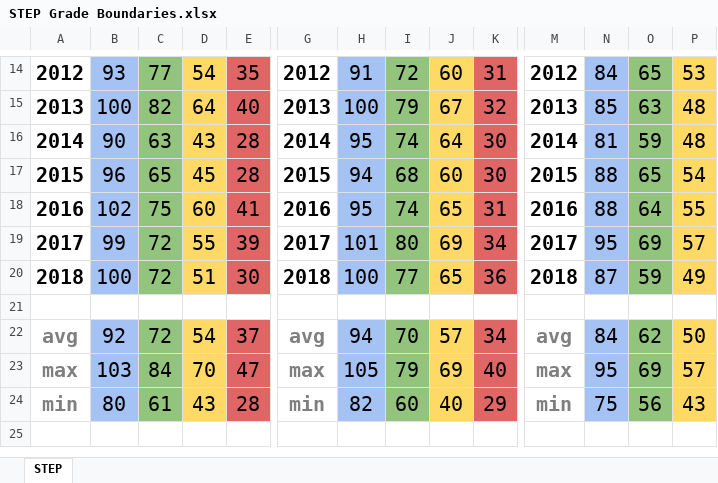
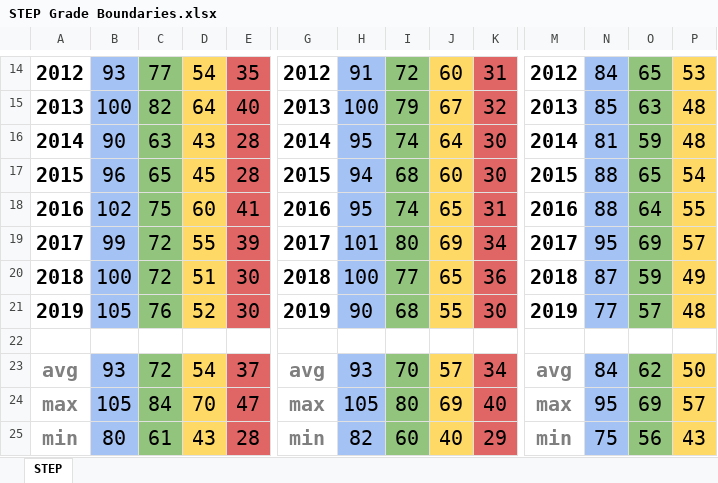
Before and after one commit to mzjp2/step-resources, an Excel workbook: Assets/STEP Grade Boundaries.xlsx, sheet STEP, drawn as a sheet; only a part is shown, gaps mark what is left out; values as stored, in another font and other column widths than the file's, no borders; charts and pictures not drawn; addresses are those after the commit; rows hold the shown columns only; the diff names each change by its address in the sheet, - before the commit and + after, or states it on an @@ line.

Commit message:
Added 2019 grade boundaries
Added 2019 boundaries to xlsx file, and updated png and pdf files accordingly.

```diff
--- a/Assets/STEP Grade Boundaries.xlsx (sheet STEP)
+++ b/Assets/STEP Grade Boundaries.xlsx (sheet STEP)
+row 21: 2019 | 105 | 76 | 52 | 30 | 2019 | 90 | 68 | 55 | 30 | 2019 | 77 | 57 | 48
-B23: 92
+B23: 93
-H23: 94
+H23: 93
-B24: 103
+B24: 105
-I24: 79
+I24: 80
```
Also changed, not shown: formulas that keep their value, charts or pictures, 5 other files.
